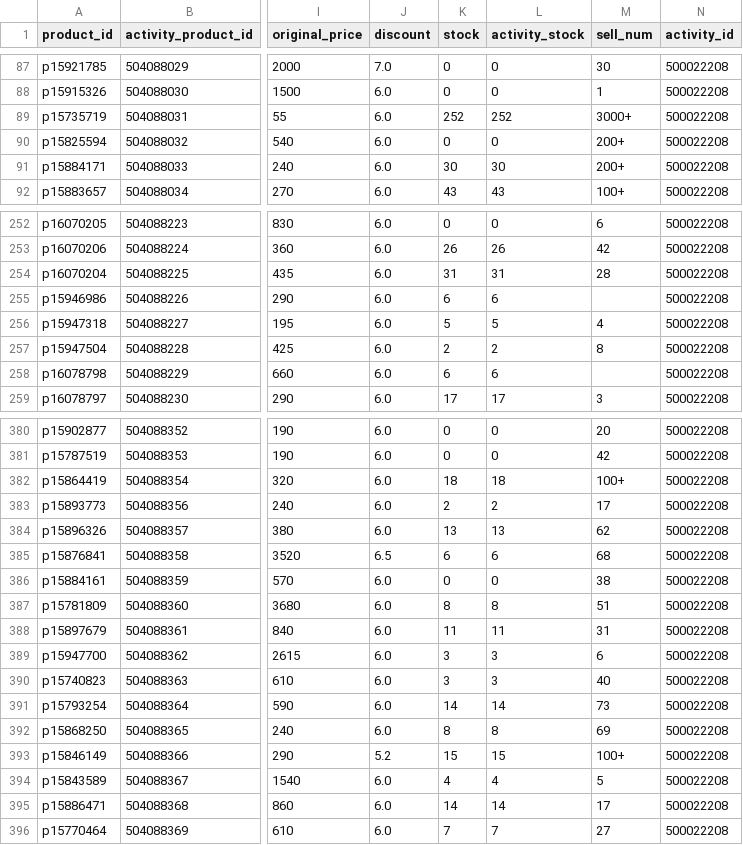
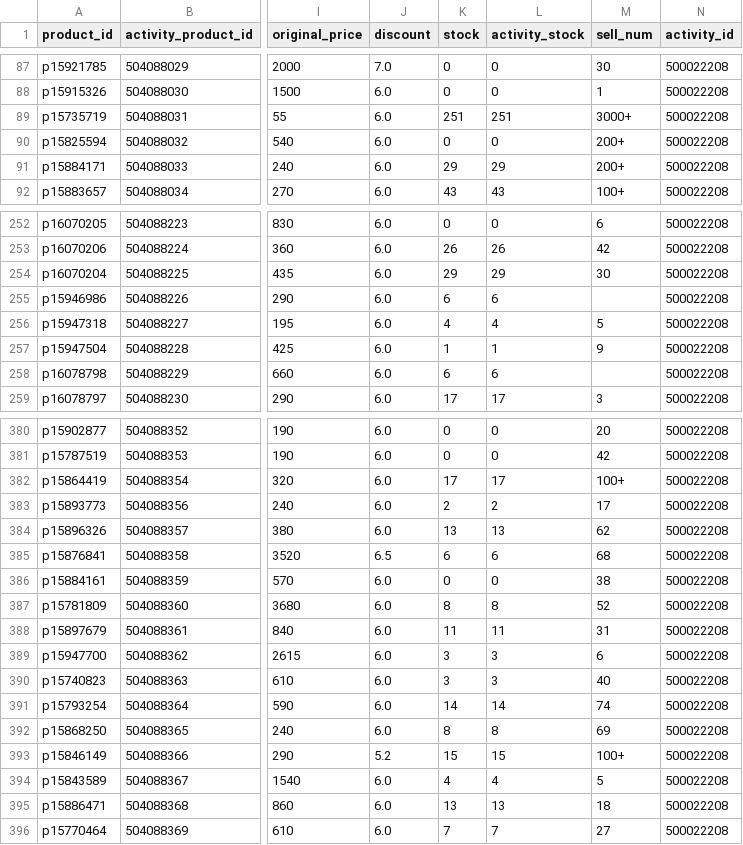
Before and after one commit to sophia-zhang-qwq/cdf-tracker, a CSV file: member/member.csv, drawn as a sheet; only a part is shown, gaps mark what is left out; the diff covers the shown part only; the diff names each change by its address in the sheet, - before the commit and + after, or states it on an @@ line.

```diff
--- a/member/member.csv
+++ b/member/member.csv
-K89 (stock): 252
+K89 (stock): 251
-L89 (activity_stock): 252
+L89 (activity_stock): 251
-K91 (stock): 30
+K91 (stock): 29
-L91 (activity_stock): 30
+L91 (activity_stock): 29
-K254 (stock): 31
+K254 (stock): 29
-L254 (activity_stock): 31
+L254 (activity_stock): 29
-M254 (sell_num): 28
+M254 (sell_num): 30
-K256 (stock): 5
+K256 (stock): 4
-L256 (activity_stock): 5
+L256 (activity_stock): 4
-M256 (sell_num): 4
+M256 (sell_num): 5
-K257 (stock): 2
+K257 (stock): 1
-L257 (activity_stock): 2
+L257 (activity_stock): 1
-M257 (sell_num): 8
+M257 (sell_num): 9
-K382 (stock): 18
+K382 (stock): 17
-L382 (activity_stock): 18
+L382 (activity_stock): 17
-M387 (sell_num): 51
+M387 (sell_num): 52
-M391 (sell_num): 73
+M391 (sell_num): 74
-K395 (stock): 14
+K395 (stock): 13
-L395 (activity_stock): 14
+L395 (activity_stock): 13
-M395 (sell_num): 17
+M395 (sell_num): 18
```
Also changed, not shown: 69 edited cells elsewhere in this file, flash/today_flash.csv, full/clean_products.csv, 7 other files.
